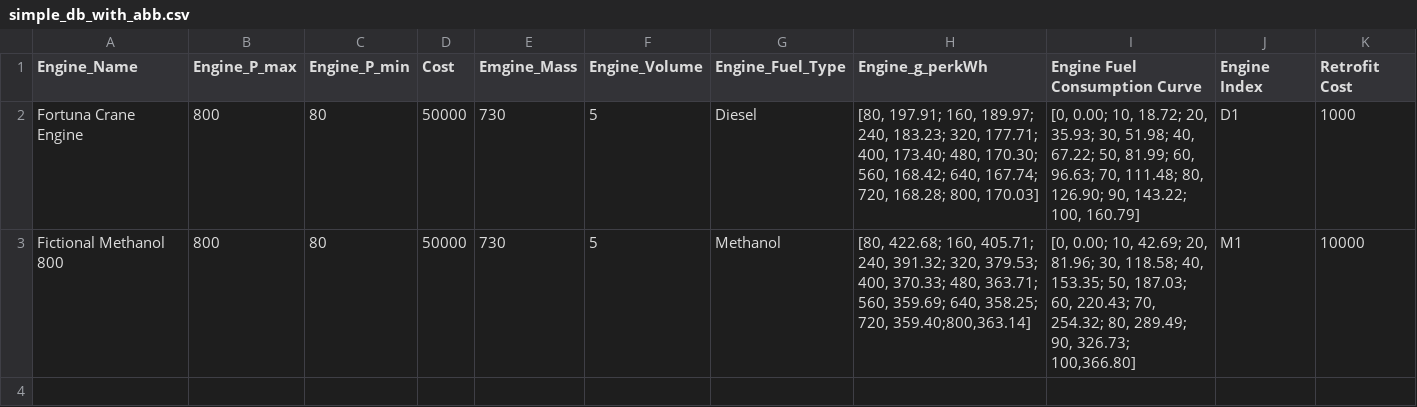
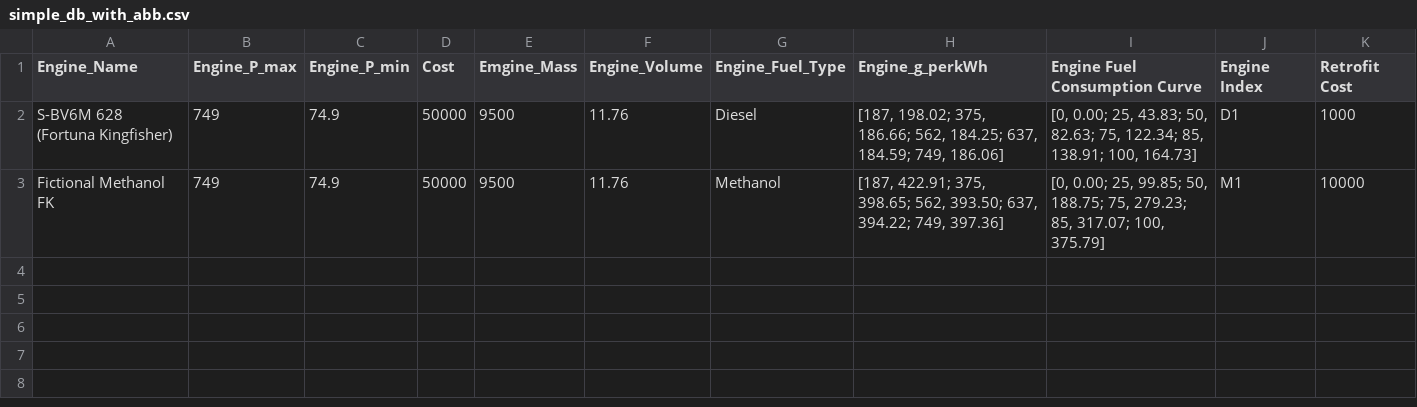
Before and after one commit to TonyNMS/sequential_batch_simulator, a CSV file: seq_batch_simulatior/src/assets/temp_db_assets/simple_db_with_abb.csv, drawn as a sheet; only a part is shown; the diff names each change by its address in the sheet, - before the commit and + after, or states it on an @@ line.

Commit message:
updated engine database, enforce a set tolerance

```diff
--- a/seq_batch_simulatior/src/assets/temp_db_assets/simple_db_with_abb.csv
+++ b/seq_batch_simulatior/src/assets/temp_db_assets/simple_db_with_abb.csv
-A2 (Engine_Name): Fortuna Crane Engine
+A2 (Engine_Name): S-BV6M 628 (Fortuna Kingfisher)
-B2:B3 (Engine_P_max): 800
+B2:B3 (Engine_P_max): 749
-C2:C3 (Engine_P_min): 80
+C2:C3 (Engine_P_min): 74.9
-E2:E3 (Emgine_Mass): 730
+E2:E3 (Emgine_Mass): 9500
-F2:F3 (Engine_Volume): 5
+F2:F3 (Engine_Volume): 11.76
-H2 (Engine_g_perkWh): [80, 197.91; 160, 189.97; 240, 183.23; 320, 177.71; 400, 173.40; 480, 170.30; 560, 168.42; 640, 167.74; 720, 168.28; 800, 170.03]
+H2 (Engine_g_perkWh): [187, 198.02; 375, 186.66; 562, 184.25; 637, 184.59; 749, 186.06]
-I2 (Engine Fuel Consumption Curve): [0, 0.00; 10, 18.72; 20, 35.93; 30, 51.98; 40, 67.22; 50, 81.99; 60, 96.63; 70, 111.48; 80, 126.90; 90, 143.22; 100, 160.79]
+I2 (Engine Fuel Consumption Curve): [0, 0.00; 25, 43.83; 50, 82.63; 75, 122.34; 85, 138.91; 100, 164.73]
-A3 (Engine_Name): Fictional Methanol 800
+A3 (Engine_Name): Fictional Methanol FK
-H3 (Engine_g_perkWh): [80, 422.68; 160, 405.71; 240, 391.32; 320, 379.53; 400, 370.33; 480, 363.71; 560, 359.69; 640, 358.25; 720, 359.40;800,363.14]
+H3 (Engine_g_perkWh): [187, 422.91; 375, 398.65; 562, 393.50; 637, 394.22; 749, 397.36]
-I3 (Engine Fuel Consumption Curve): [0, 0.00; 10, 42.69; 20, 81.96; 30, 118.58; 40, 153.35; 50, 187.03; 60, 220.43; 70, 254.32; 80, 289.49; 90, 326.73; 100,366.80]
+I3 (Engine Fuel Consumption Curve): [0, 0.00; 25, 99.85; 50, 188.75; 75, 279.23; 85, 317.07; 100, 375.79]
```
Also changed, not shown: 7 other files.
